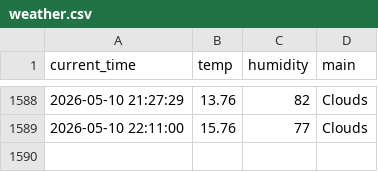
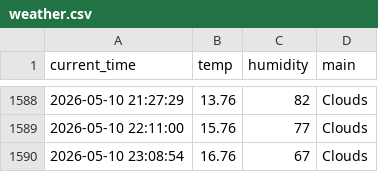
Before and after one commit to hoic7824/weather_5m, a CSV file: weather.csv, drawn as a sheet; only a part is shown, gaps mark what is left out; the diff names each change by its address in the sheet, - before the commit and + after, or states it on an @@ line.

```diff
--- a/weather.csv
+++ b/weather.csv
+row 1590: 2026-05-10 23:08:54 | 16.76 | 67 | Clouds
```
